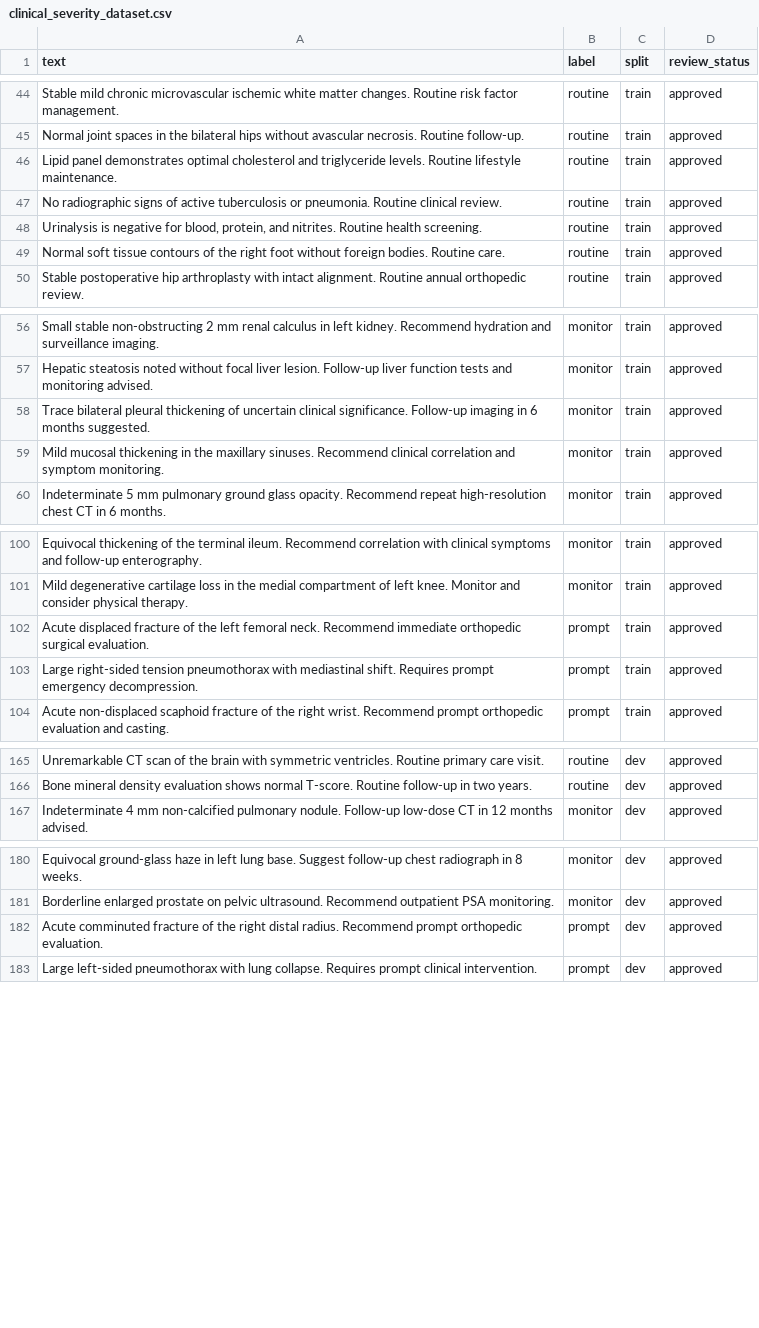
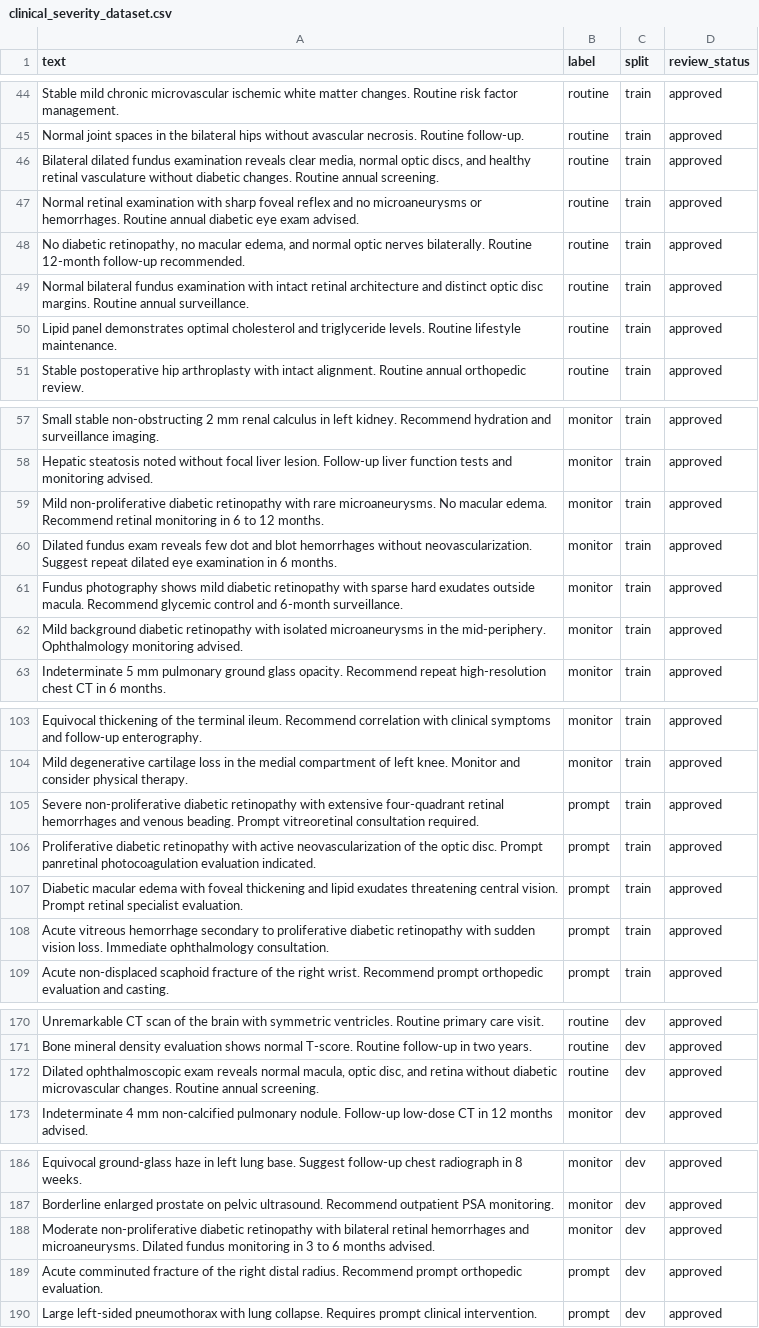
Before and after one commit to kanchanc03-momo/ClarifyMed, a CSV file: ml/training/clinical_severity_dataset.csv, drawn as a sheet; only a part is shown, gaps mark what is left out; the diff covers the shown part only.

Commit message:
feat: multimodal medical report explanation, X-ray & retinopathy screening, and updated docs

```diff
--- a/ml/training/clinical_severity_dataset.csv
+++ b/ml/training/clinical_severity_dataset.csv
@@ -45,6 +45,7 @@ text,label,split,review_status
 "Normal joint spaces in the bilateral hips without avascular necrosis. Routine follow-up.",routine,train,approved
+"Bilateral dilated fundus examination reveals clear media, normal optic discs, and healthy retinal vasculature without diabetic changes. Routine annual screening.",routine,train,approved
+"Normal retinal examination with sharp foveal reflex and no microaneurysms or hemorrhages. Routine annual diabetic eye exam advised.",routine,train,approved
+"No diabetic retinopathy, no macular edema, and normal optic nerves bilaterally. Routine 12-month follow-up recommended.",routine,train,approved
+"Normal bilateral fundus examination with intact retinal architecture and distinct optic disc margins. Routine annual surveillance.",routine,train,approved
 "Lipid panel demonstrates optimal cholesterol and triglyceride levels. Routine lifestyle maintenance.",routine,train,approved
-"No radiographic signs of active tuberculosis or pneumonia. Routine clinical review.",routine,train,approved
-"Urinalysis is negative for blood, protein, and nitrites. Routine health screening.",routine,train,approved
-"Normal soft tissue contours of the right foot without foreign bodies. Routine care.",routine,train,approved
 "Stable postoperative hip arthroplasty with intact alignment. Routine annual orthopedic review.",routine,train,approved
@@ -57,4 +58,6 @@ text,label,split,review_status
 "Hepatic steatosis noted without focal liver lesion. Follow-up liver function tests and monitoring advised.",monitor,train,approved
-"Trace bilateral pleural thickening of uncertain clinical significance. Follow-up imaging in 6 months suggested.",monitor,train,approved
-"Mild mucosal thickening in the maxillary sinuses. Recommend clinical correlation and symptom monitoring.",monitor,train,approved
+"Mild non-proliferative diabetic retinopathy with rare microaneurysms. No macular edema. Recommend retinal monitoring in 6 to 12 months.",monitor,train,approved
+"Dilated fundus exam reveals few dot and blot hemorrhages without neovascularization. Suggest repeat dilated eye examination in 6 months.",monitor,train,approved
+"Fundus photography shows mild diabetic retinopathy with sparse hard exudates outside macula. Recommend glycemic control and 6-month surveillance.",monitor,train,approved
+"Mild background diabetic retinopathy with isolated microaneurysms in the mid-periphery. Ophthalmology monitoring advised.",monitor,train,approved
 "Indeterminate 5 mm pulmonary ground glass opacity. Recommend repeat high-resolution chest CT in 6 months.",monitor,train,approved
@@ -101,4 +104,6 @@ text,label,split,review_status
 "Mild degenerative cartilage loss in the medial compartment of left knee. Monitor and consider physical therapy.",monitor,train,approved
-"Acute displaced fracture of the left femoral neck. Recommend immediate orthopedic surgical evaluation.",prompt,train,approved
-"Large right-sided tension pneumothorax with mediastinal shift. Requires prompt emergency decompression.",prompt,train,approved
+"Severe non-proliferative diabetic retinopathy with extensive four-quadrant retinal hemorrhages and venous beading. Prompt vitreoretinal consultation required.",prompt,train,approved
+"Proliferative diabetic retinopathy with active neovascularization of the optic disc. Prompt panretinal photocoagulation evaluation indicated.",prompt,train,approved
+"Diabetic macular edema with foveal thickening and lipid exudates threatening central vision. Prompt retinal specialist evaluation.",prompt,train,approved
+"Acute vitreous hemorrhage secondary to proliferative diabetic retinopathy with sudden vision loss. Immediate ophthalmology consultation.",prompt,train,approved
 "Acute non-displaced scaphoid fracture of the right wrist. Recommend prompt orthopedic evaluation and casting.",prompt,train,approved
@@ -166,2 +171,3 @@ text,label,split,review_status
 "Bone mineral density evaluation shows normal T-score. Routine follow-up in two years.",routine,dev,approved
+"Dilated ophthalmoscopic exam reveals normal macula, optic disc, and retina without diabetic microvascular changes. Routine annual screening.",routine,dev,approved
 "Indeterminate 4 mm non-calcified pulmonary nodule. Follow-up low-dose CT in 12 months advised.",monitor,dev,approved
@@ -181,2 +187,3 @@ text,label,split,review_status
 "Borderline enlarged prostate on pelvic ultrasound. Recommend outpatient PSA monitoring.",monitor,dev,approved
+"Moderate non-proliferative diabetic retinopathy with bilateral retinal hemorrhages and microaneurysms. Dilated fundus monitoring in 3 to 6 months advised.",monitor,dev,approved
 "Acute comminuted fracture of the right distal radius. Recommend prompt orthopedic evaluation.",prompt,dev,approved
```
Also changed, not shown: 1 added row and 3 edited cells elsewhere in this file, 48 other files.
